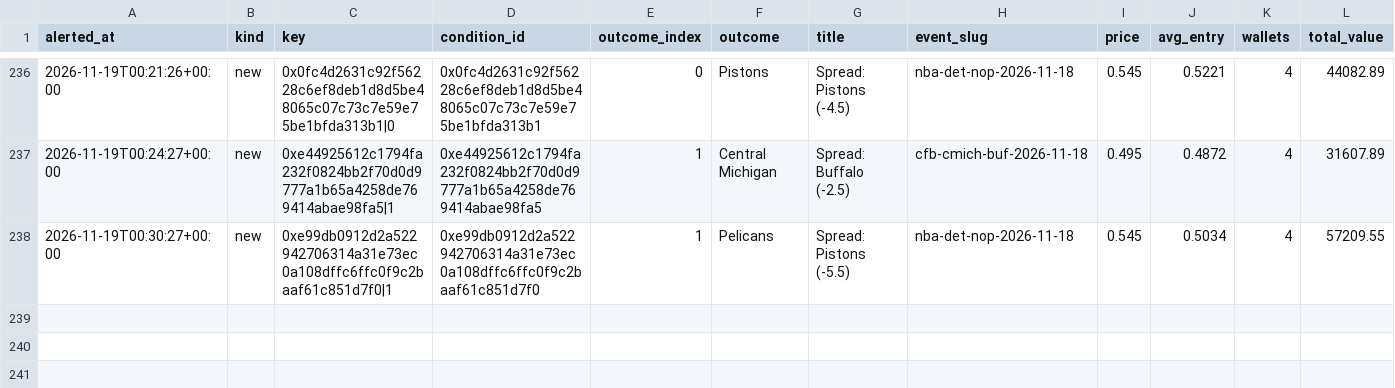
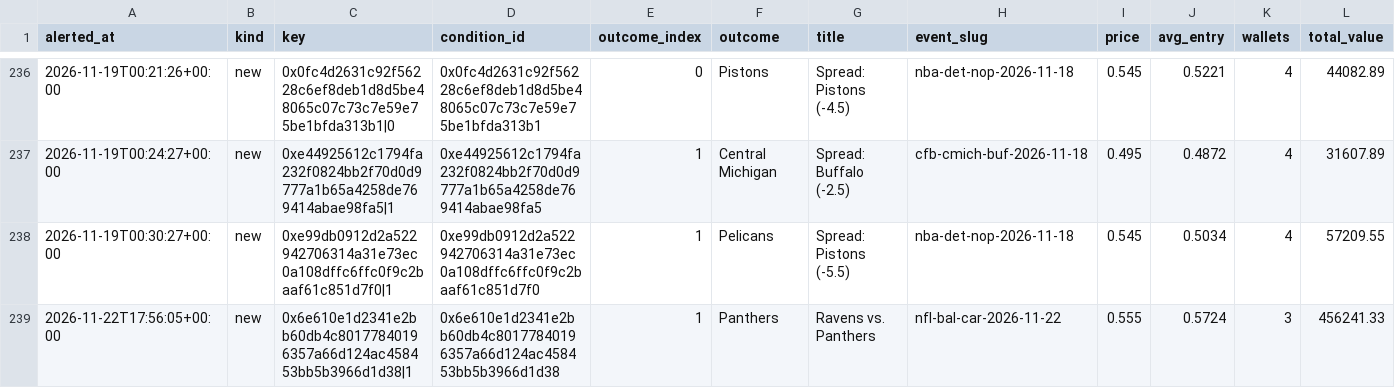
Before and after one commit to hunterscottsmith2-ctrl/polytail, a CSV file: signals_log.csv, drawn as a sheet; only a part is shown, gaps mark what is left out; rows hold the shown columns only; the diff names each change by its address in the sheet, - before the commit and + after, or states it on an @@ line.

```diff
--- a/signals_log.csv
+++ b/signals_log.csv
+row 239: 2026-11-22T17:56:05+00:00 | new | 0x6e610e1d2341e2bb60db4c80177840196357a66d124ac458453bb5b3966d1d38|1 | 0x6e610e1d2341e2bb60db4c80177840196357a66d124ac458453bb5b3966d1d38 | 1 | Panthers | Ravens vs. Panthers | nfl-bal-car-2026-11-22 | 0.555 | 0.5724 | 3 | 456241.33
```
Also changed, not shown: fills.csv, 6 other files.
